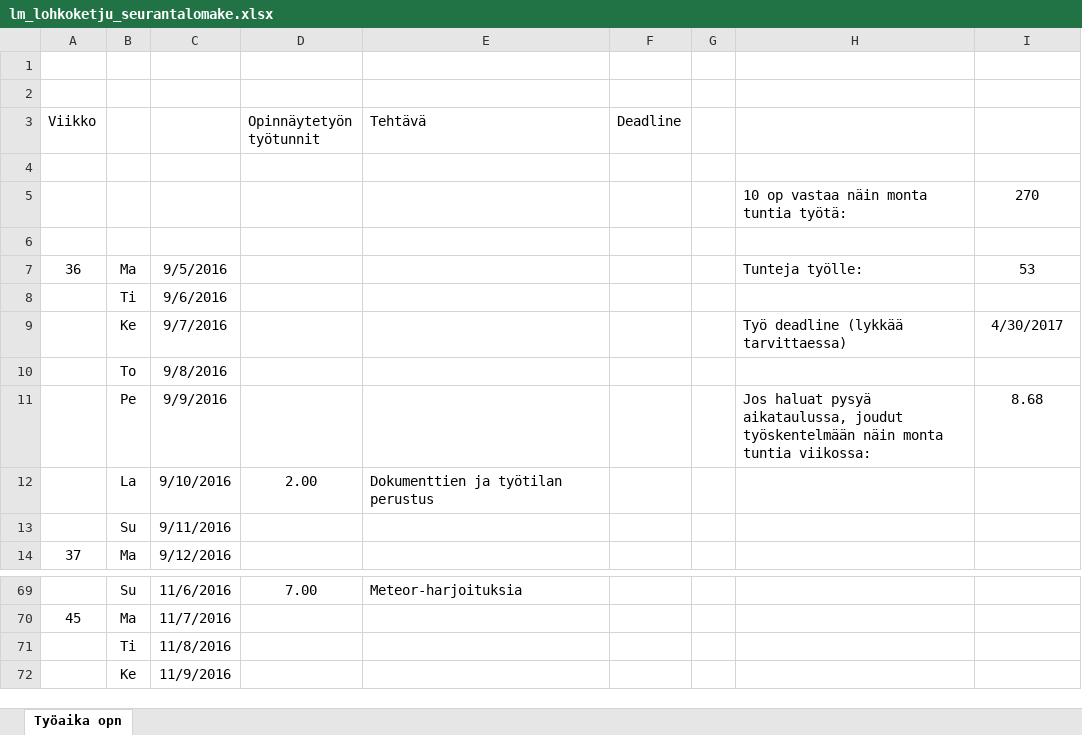
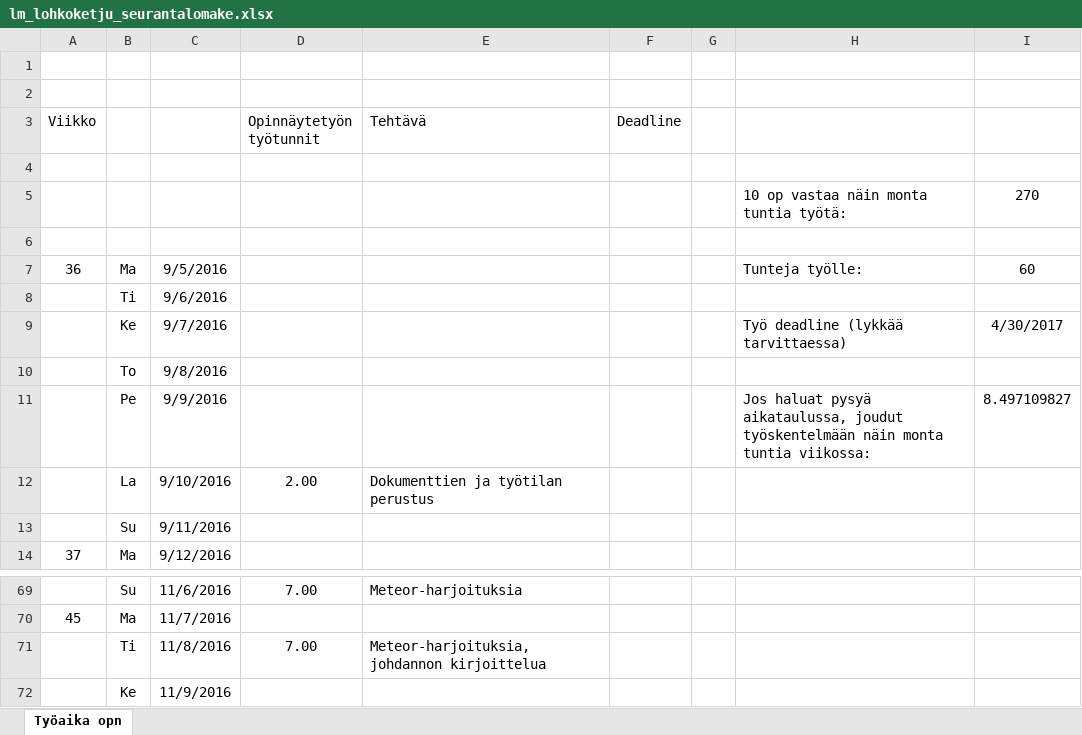
Before and after one commit to Miettine/ClassicCarChain, an Excel workbook: Dokumentaatio/lm_lohkoketju_seurantalomake.xlsx, sheet Työaika opn, drawn as a sheet; only a part is shown, gaps mark what is left out; values as stored, in another font and other column widths than the file's, no borders; the diff names each change by its address in the sheet, - before the commit and + after, or states it on an @@ line.

Commit message:
unohdin committoida

```diff
--- a/Dokumentaatio/lm_lohkoketju_seurantalomake.xlsx (sheet Työaika opn)
+++ b/Dokumentaatio/lm_lohkoketju_seurantalomake.xlsx (sheet Työaika opn)
-I7: 53
+I7: 60
-I11: 8.68
+I11: 8.497109827
-D71 (Opinnäytetyön työtunnit): (empty)
+D71 (Opinnäytetyön työtunnit): 7.00
-E71 (Tehtävä): (empty)
+E71 (Tehtävä): Meteor-harjoituksia, johdannon kirjoittelua
```
